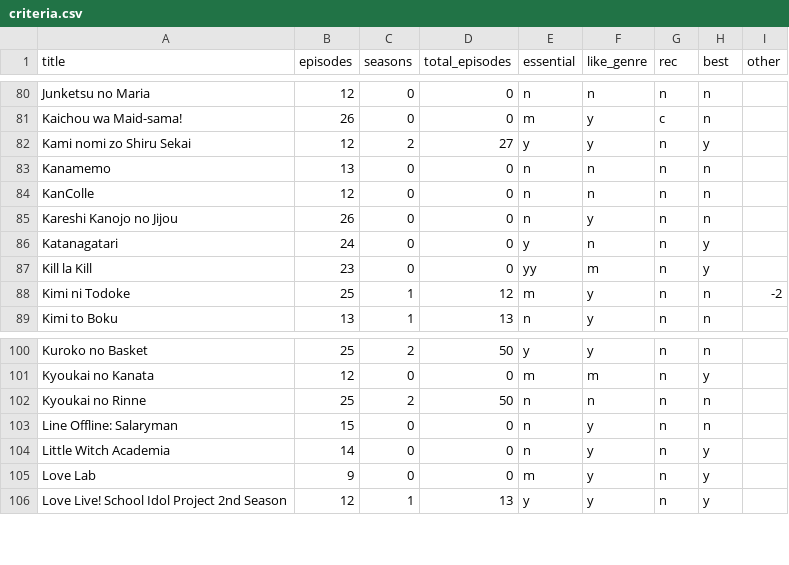
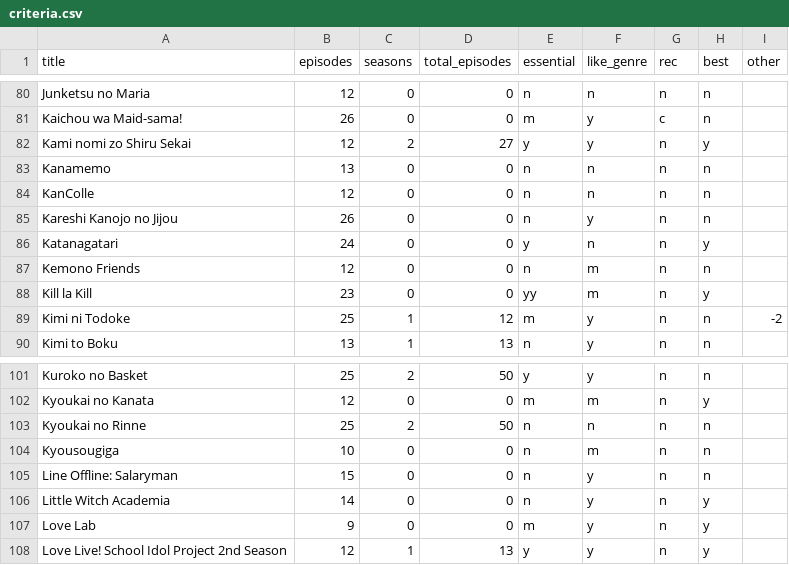
Before and after one commit to TheJPFDude/WhatToWatch, a CSV file: criteria.csv, drawn as a sheet; only a part is shown, gaps mark what is left out; the diff names each change by its address in the sheet, - before the commit and + after, or states it on an @@ line.

```diff
--- a/criteria.csv
+++ b/criteria.csv
+row 87: Kemono Friends | 12 | 0 | 0 | n | m | n | n
+row 104: Kyousougiga | 10 | 0 | 0 | n | m | n | n
```
Also changed, not shown: calculated.csv, 1 other file.
